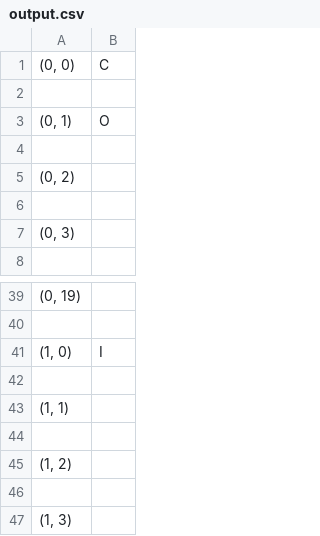
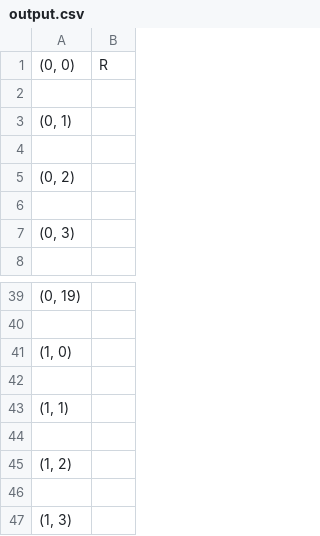
Before and after one commit to A1oy/SDD-Ngee-Ann-City, a CSV file: output.csv, drawn as a sheet; only a part is shown, gaps mark what is left out.

```diff
--- a/output.csv
+++ b/output.csv
@@ -1,4 +1,4 @@
-"(0, 0)",C
+"(0, 0)",R
 
-"(0, 1)",O
+"(0, 1)",
 
@@ -40,3 +40,3 @@
 
-"(1, 0)",I
+"(1, 0)",
 
```
Also changed, not shown: 2 other files.
